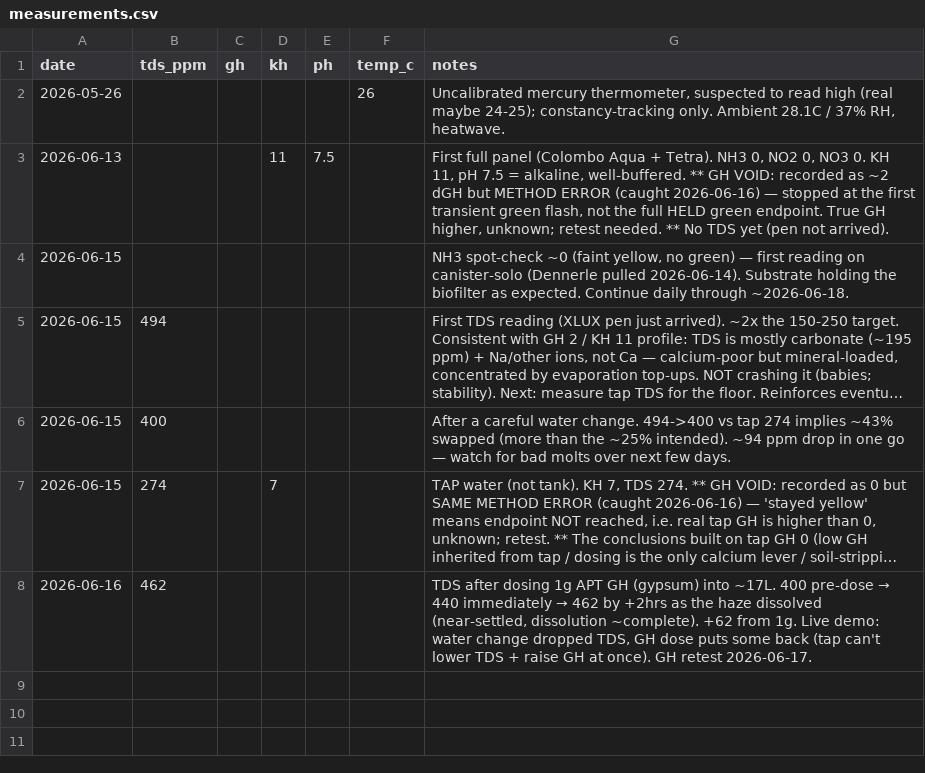
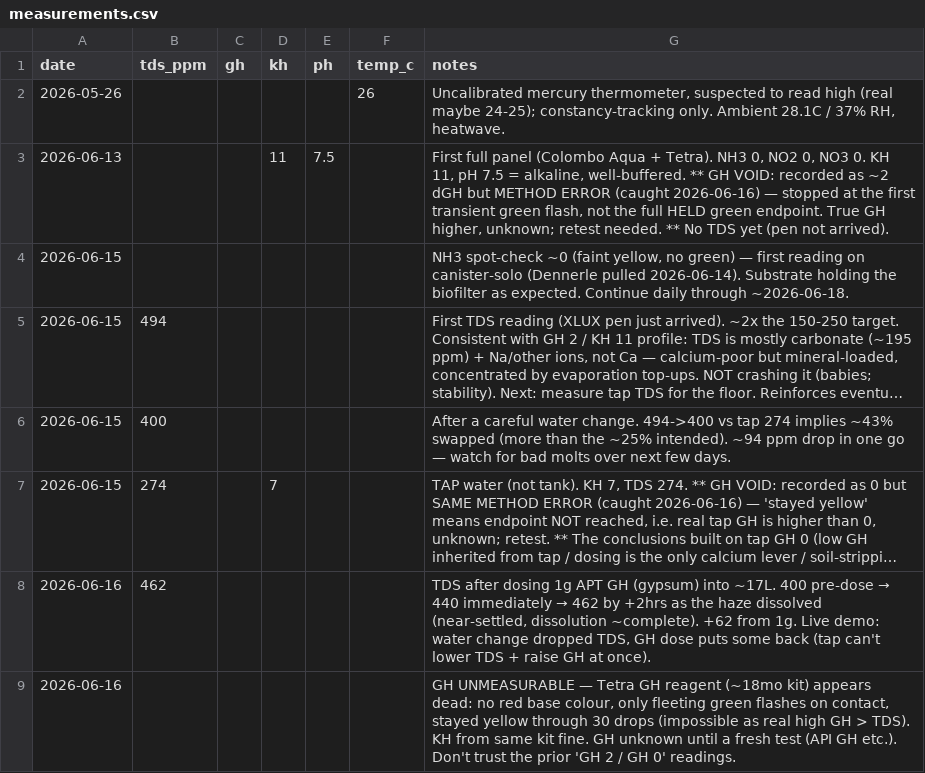
Before and after one commit to drshade/fishtank, a CSV file: data/measurements.csv, drawn as a sheet; long unchanged cells end in …; the diff names each change by its address in the sheet, - before the commit and + after, or states it on an @@ line.

Commit message:
GH reagent dead (no red base) — GH unmeasurable until fresh test; dosing held

```diff
--- a/data/measurements.csv
+++ b/data/measurements.csv
-G8 (notes): …at once). GH retest 2026-06-17.
+G8 (notes): …at once).
+row 9: 2026-06-16 |  |  |  |  |  | GH UNMEASURABLE — Tetra GH reagent (~18mo kit) appears dead: no red base colour, only fleeting green flashes on contact, stayed yellow through 30 drops (impossible as real high GH > TDS). KH from same kit fine. GH unknown until a fresh test (API GH etc.). Don't trust the prior 'GH 2 / GH 0' readings.
```
Also changed, not shown: 3 other files.
